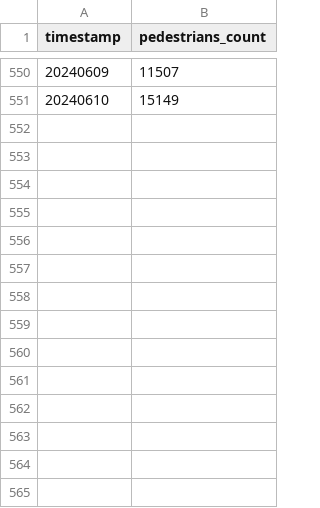
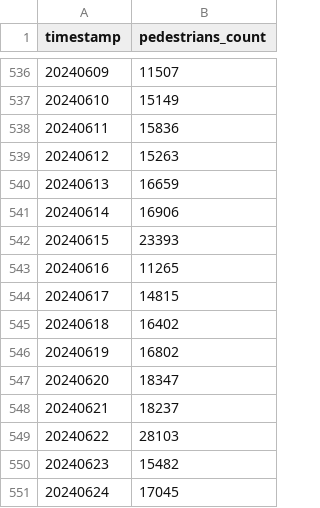
Before and after one commit to 345Mathieu543/fau-made, a CSV file: project/csv_files/PedData.csv, drawn as a sheet; only a part is shown, gaps mark what is left out; the diff covers the shown part only; the diff names each change by its address in the sheet, - before the commit and + after, or states it on an @@ line.

```diff
--- a/project/csv_files/PedData.csv
+++ b/project/csv_files/PedData.csv
+row 538: 20240611 | 15836
+row 539: 20240612 | 15263
+row 540: 20240613 | 16659
+row 541: 20240614 | 16906
+row 542: 20240615 | 23393
+row 543: 20240616 | 11265
+row 544: 20240617 | 14815
+row 545: 20240618 | 16402
+row 546: 20240619 | 16802
+row 547: 20240620 | 18347
+row 548: 20240621 | 18237
+row 549: 20240622 | 28103
+row 550: 20240623 | 15482
+row 551: 20240624 | 17045
```
Also changed, not shown: 14 removed rows elsewhere in this file, 1 other file.
